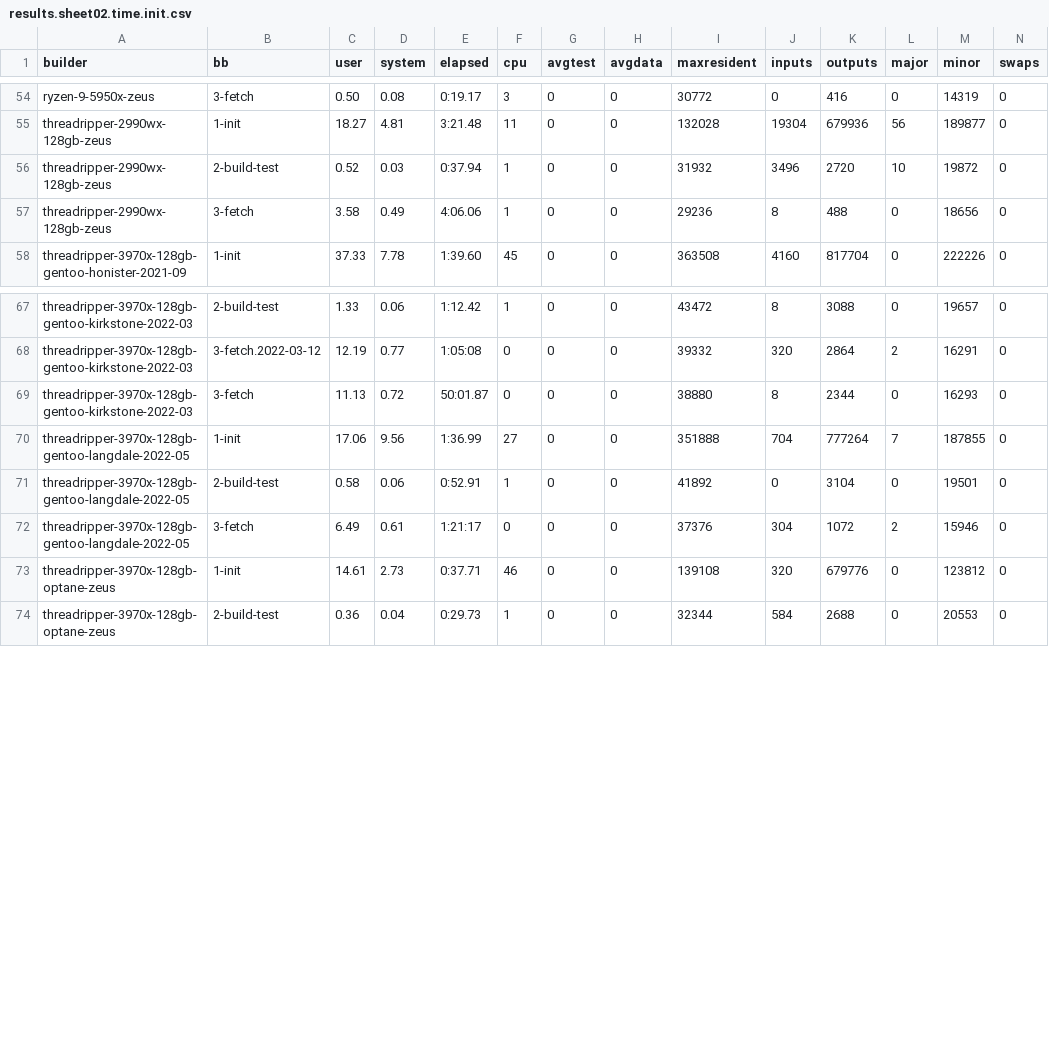
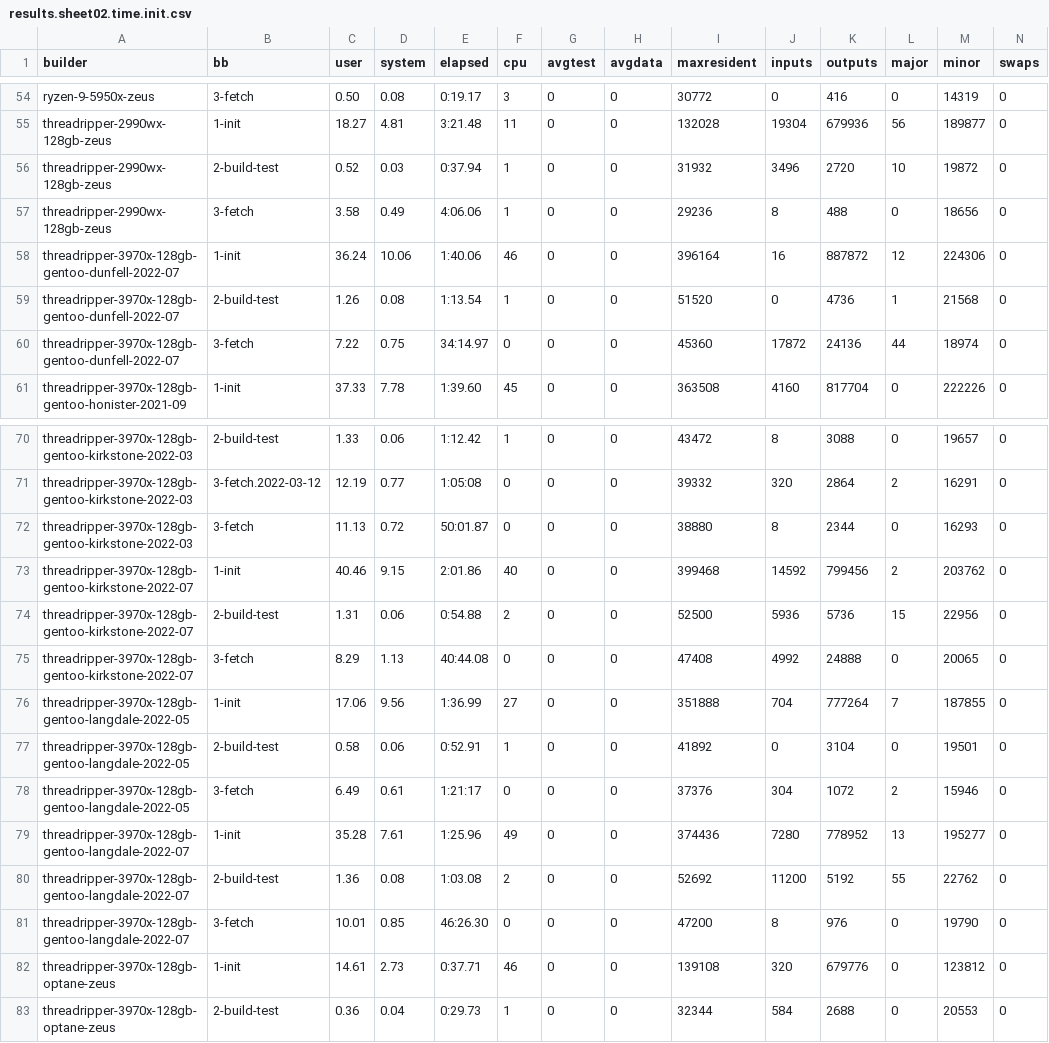
Before and after one commit to shr-project/test-oe-build-time, a CSV file: results.sheet02.time.init.csv, drawn as a sheet; only a part is shown, gaps mark what is left out.

```diff
--- a/results.sheet02.time.init.csv
+++ b/results.sheet02.time.init.csv
@@ -57,2 +57,5 @@ threadripper-2990wx-128gb-zeus;2-build-test;0.52;0.03;0:37.94;1;0;0;31932;3496;2
 threadripper-2990wx-128gb-zeus;3-fetch;3.58;0.49;4:06.06;1;0;0;29236;8;488;0;18656;0
+threadripper-3970x-128gb-gentoo-dunfell-2022-07;1-init;36.24;10.06;1:40.06;46;0;0;396164;16;887872;12;224306;0
+threadripper-3970x-128gb-gentoo-dunfell-2022-07;2-build-test;1.26;0.08;1:13.54;1;0;0;51520;0;4736;1;21568;0
+threadripper-3970x-128gb-gentoo-dunfell-2022-07;3-fetch;7.22;0.75;34:14.97;0;0;0;45360;17872;24136;44;18974;0
 threadripper-3970x-128gb-gentoo-honister-2021-09;1-init;37.33;7.78;1:39.60;45;0;0;363508;4160;817704;0;222226;0
@@ -69,2 +72,5 @@ threadripper-3970x-128gb-gentoo-kirkstone-2022-03;3-fetch.2022-03-12;12.19;0.77;
 threadripper-3970x-128gb-gentoo-kirkstone-2022-03;3-fetch;11.13;0.72;50:01.87;0;0;0;38880;8;2344;0;16293;0
+threadripper-3970x-128gb-gentoo-kirkstone-2022-07;1-init;40.46;9.15;2:01.86;40;0;0;399468;14592;799456;2;203762;0
+threadripper-3970x-128gb-gentoo-kirkstone-2022-07;2-build-test;1.31;0.06;0:54.88;2;0;0;52500;5936;5736;15;22956;0
+threadripper-3970x-128gb-gentoo-kirkstone-2022-07;3-fetch;8.29;1.13;40:44.08;0;0;0;47408;4992;24888;0;20065;0
 threadripper-3970x-128gb-gentoo-langdale-2022-05;1-init;17.06;9.56;1:36.99;27;0;0;351888;704;777264;7;187855;0
@@ -72,2 +78,5 @@ threadripper-3970x-128gb-gentoo-langdale-2022-05;2-build-test;0.58;0.06;0:52.91;
 threadripper-3970x-128gb-gentoo-langdale-2022-05;3-fetch;6.49;0.61;1:21:17;0;0;0;37376;304;1072;2;15946;0
+threadripper-3970x-128gb-gentoo-langdale-2022-07;1-init;35.28;7.61;1:25.96;49;0;0;374436;7280;778952;13;195277;0
+threadripper-3970x-128gb-gentoo-langdale-2022-07;2-build-test;1.36;0.08;1:03.08;2;0;0;52692;11200;5192;55;22762;0
+threadripper-3970x-128gb-gentoo-langdale-2022-07;3-fetch;10.01;0.85;46:26.30;0;0;0;47200;8;976;0;19790;0
 threadripper-3970x-128gb-optane-zeus;1-init;14.61;2.73;0:37.71;46;0;0;139108;320;679776;0;123812;0
```
Also changed, not shown: results.sheet01.builders.csv, results.sheet03.time.build.csv, 54 other files.
